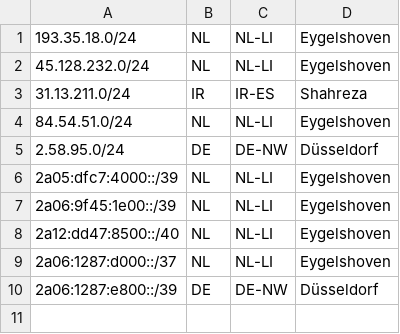
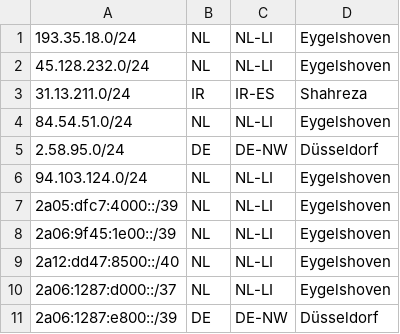
Before and after one commit to pfcloud-io/geofeed, a CSV file: geofeed.csv, drawn as a sheet; the diff names each change by its address in the sheet, - before the commit and + after, or states it on an @@ line.

Commit message:
Update geofeed.csv

```diff
--- a/geofeed.csv
+++ b/geofeed.csv
+row 6: 94.103.124.0/24 | NL | NL-LI | Eygelshoven
```
